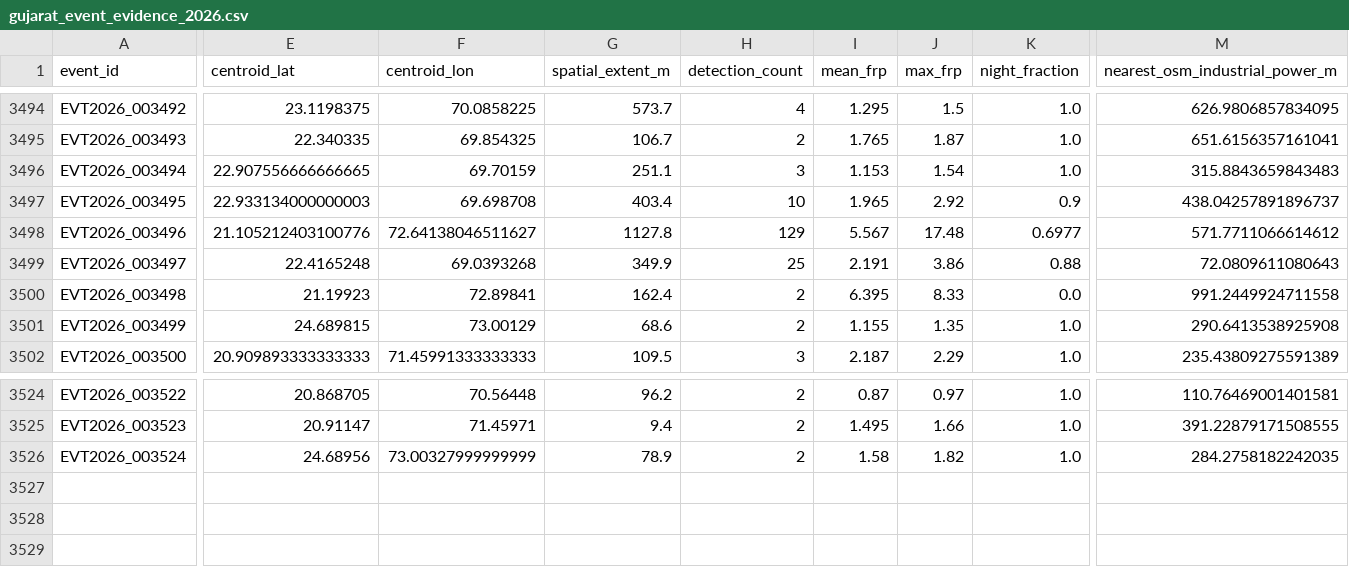
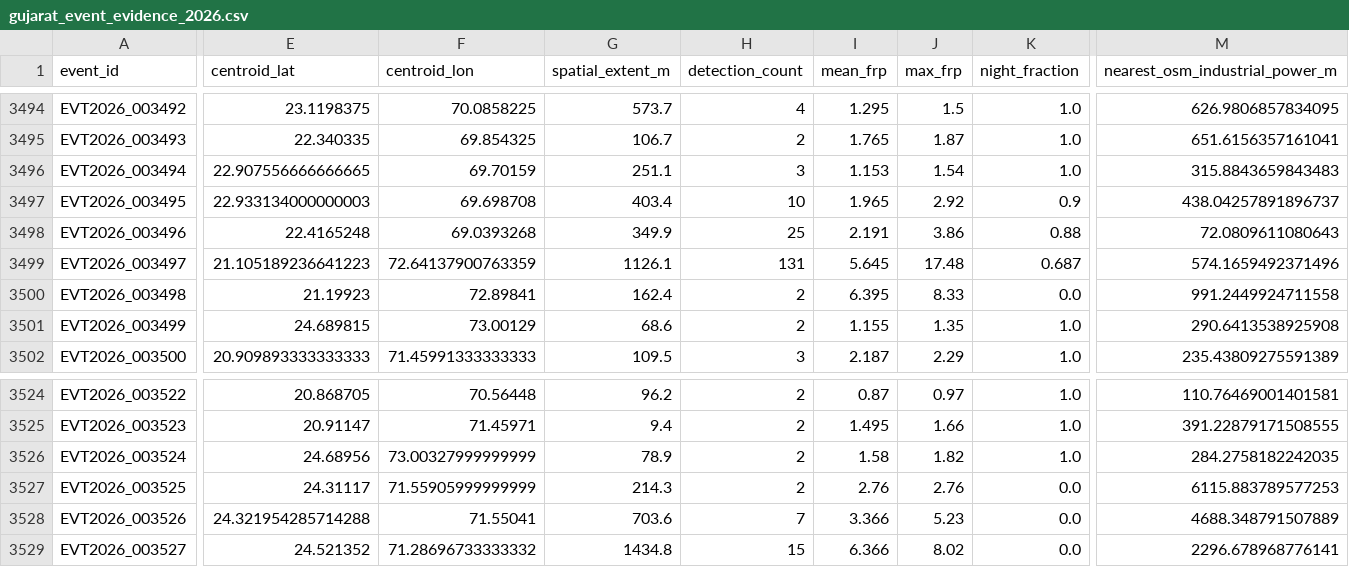
Before and after one commit to suvarchaw/Thermoscope, a CSV file: data/processed/gujarat_event_evidence_2026.csv, drawn as a sheet; only a part is shown, gaps mark what is left out; rows hold the shown columns only; the diff covers the shown part only; the diff names each change by its address in the sheet, - before the commit and + after, or states it on an @@ line.

```diff
--- a/data/processed/gujarat_event_evidence_2026.csv
+++ b/data/processed/gujarat_event_evidence_2026.csv
-E3498 (centroid_lat): 21.105212403100776
+E3498 (centroid_lat): 22.4165248
-F3498 (centroid_lon): 72.64138046511627
+F3498 (centroid_lon): 69.0393268
-G3498 (spatial_extent_m): 1127.8
+G3498 (spatial_extent_m): 349.9
-H3498 (detection_count): 129
+H3498 (detection_count): 25
-I3498 (mean_frp): 5.567
+I3498 (mean_frp): 2.191
-J3498 (max_frp): 17.48
+J3498 (max_frp): 3.86
-K3498 (night_fraction): 0.6977
+K3498 (night_fraction): 0.88
-M3498 (nearest_osm_industrial_power_m): 571.7711066614612
+M3498 (nearest_osm_industrial_power_m): 72.0809611080643
-E3499 (centroid_lat): 22.4165248
+E3499 (centroid_lat): 21.105189236641223
-F3499 (centroid_lon): 69.0393268
+F3499 (centroid_lon): 72.64137900763359
-G3499 (spatial_extent_m): 349.9
+G3499 (spatial_extent_m): 1126.1
-H3499 (detection_count): 25
+H3499 (detection_count): 131
-I3499 (mean_frp): 2.191
+I3499 (mean_frp): 5.645
-J3499 (max_frp): 3.86
+J3499 (max_frp): 17.48
-K3499 (night_fraction): 0.88
+K3499 (night_fraction): 0.687
-M3499 (nearest_osm_industrial_power_m): 72.0809611080643
+M3499 (nearest_osm_industrial_power_m): 574.1659492371496
+row 3527: EVT2026_003525 | 24.31117 | 71.55905999999999 | 214.3 | 2 | 2.76 | 2.76 | 0.0 | 6115.883789577253
+row 3528: EVT2026_003526 | 24.321954285714288 | 71.55041 | 703.6 | 7 | 3.366 | 5.23 | 0.0 | 4688.348791507889
+row 3529: EVT2026_003527 | 24.521352 | 71.28696733333332 | 1434.8 | 15 | 6.366 | 8.02 | 0.0 | 2296.678968776141
```
Also changed, not shown: 11 edited cells elsewhere in this file, data/processed/gujarat_thermal_events_2026.csv, 3 other files.
